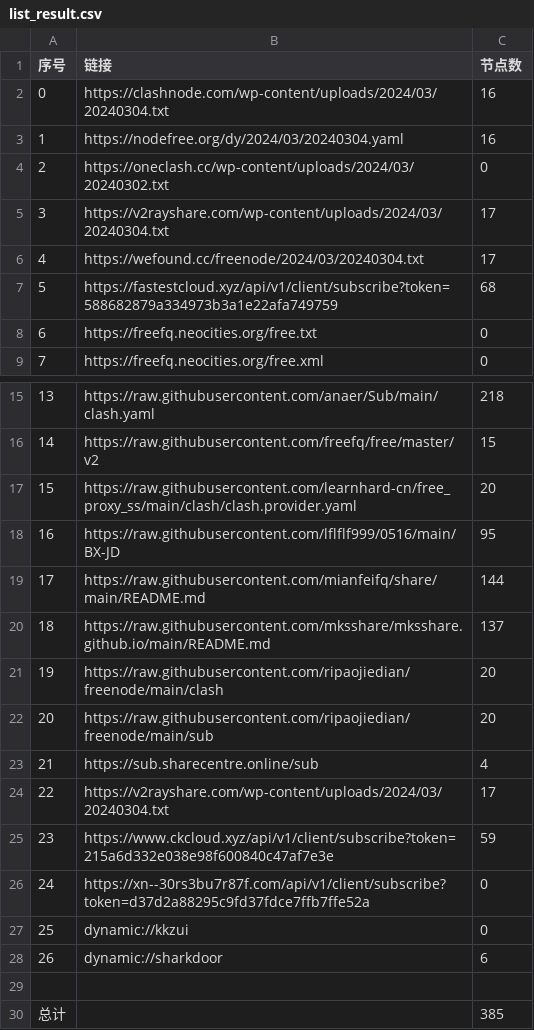
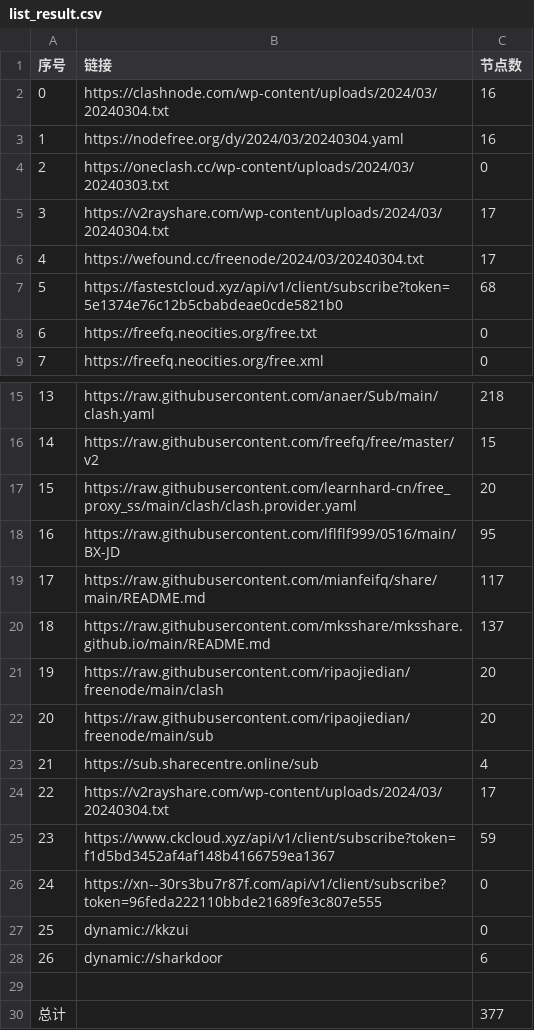
Before and after one commit to chxxyz2004/NoMoreWalls, a CSV file: list_result.csv, drawn as a sheet; only a part is shown, gaps mark what is left out.

```diff
--- a/list_result.csv
+++ b/list_result.csv
@@ -3,6 +3,6 @@
 1,https://nodefree.org/dy/2024/03/20240304.yaml,16
-2,https://oneclash.cc/wp-content/uploads/2024/03/20240302.txt,0
+2,https://oneclash.cc/wp-content/uploads/2024/03/20240303.txt,0
 3,https://v2rayshare.com/wp-content/uploads/2024/03/20240304.txt,17
 4,https://wefound.cc/freenode/2024/03/20240304.txt,17
-5,https://fastestcloud.xyz/api/v1/client/subscribe?token=588682879a334973b3a1e22afa749759,68
+5,https://fastestcloud.xyz/api/v1/client/subscribe?token=5e1374e76c12b5cbabdeae0cde5821b0,68
 6,https://freefq.neocities.org/free.txt,0
@@ -18,3 +18,3 @@
 16,https://raw.githubusercontent.com/lflflf999/0516/main/BX-JD,95
-17,https://raw.githubusercontent.com/mianfeifq/share/main/README.md,144
+17,https://raw.githubusercontent.com/mianfeifq/share/main/README.md,117
 18,https://raw.githubusercontent.com/mksshare/mksshare.github.io/main/README.md,137
@@ -24,4 +24,4 @@
 22,https://v2rayshare.com/wp-content/uploads/2024/03/20240304.txt,17
-23,https://www.ckcloud.xyz/api/v1/client/subscribe?token=215a6d332e038e98f600840c47af7e3e,59
-24,https://xn--30rs3bu7r87f.com/api/v1/client/subscribe?token=d37d2a88295c9fd37fdce7ffb7ffe52a,0
+23,https://www.ckcloud.xyz/api/v1/client/subscribe?token=f1d5bd3452af4af148b4166759ea1367,59
+24,https://xn--30rs3bu7r87f.com/api/v1/client/subscribe?token=96feda222110bbde21689fe3c807e555,0
 25,dynamic://kkzui,0
@@ -29,2 +29,2 @@
 
-总计,,385
+总计,,377
```
Also changed, not shown: 5 other files.
